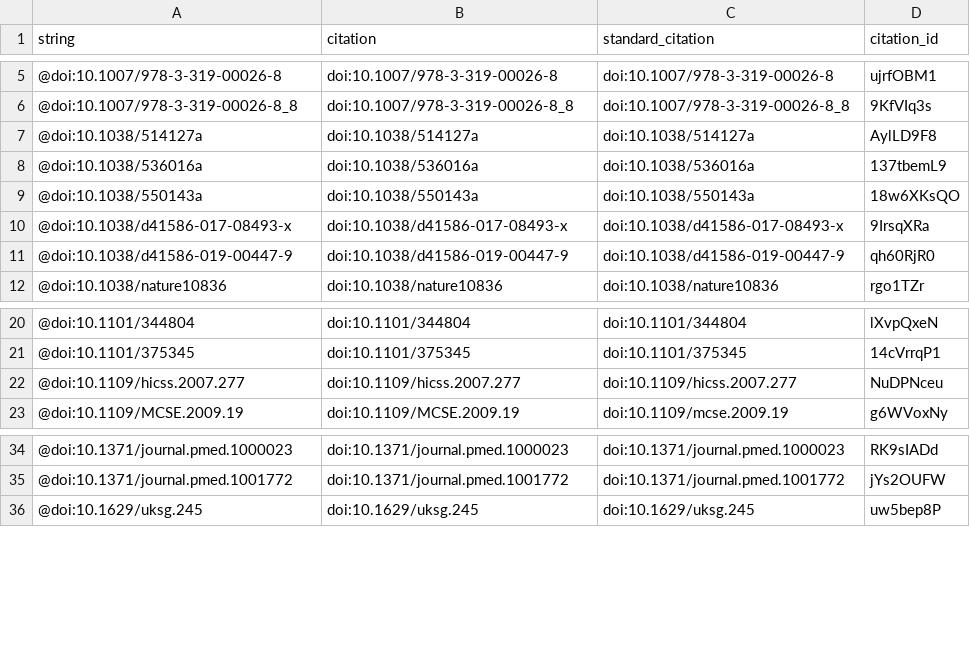
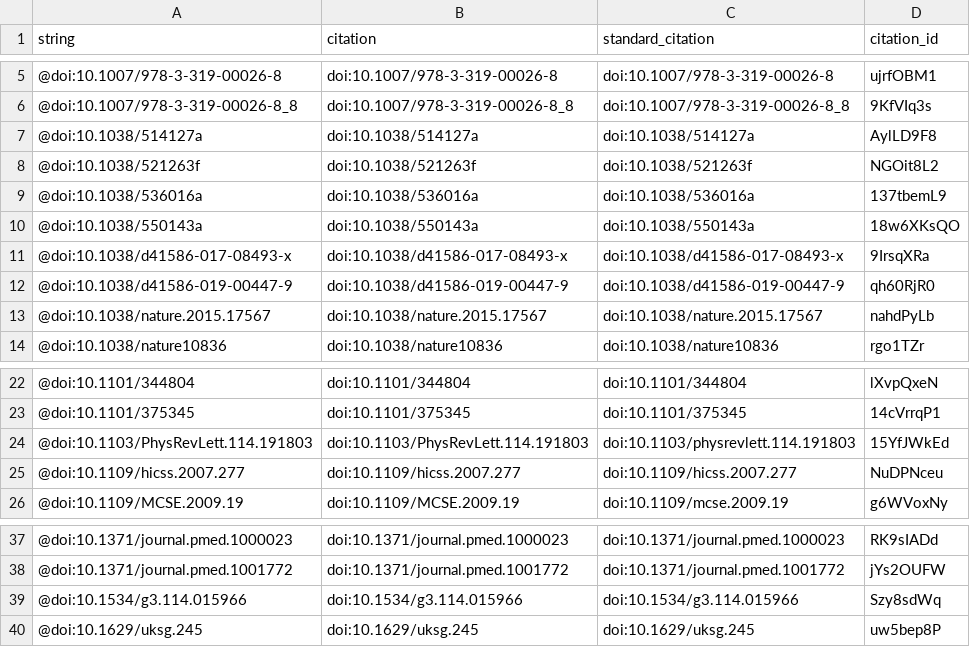
Before and after one commit to greenelab/meta-review, a TSV file: citations.tsv, drawn as a sheet; only a part is shown, gaps mark what is left out.

```diff
--- a/citations.tsv
+++ b/citations.tsv
@@ -7,2 +7,3 @@ string	citation	standard_citation	citation_id
 @doi:10.1038/514127a	doi:10.1038/514127a	doi:10.1038/514127a	AylLD9F8
+@doi:10.1038/521263f	doi:10.1038/521263f	doi:10.1038/521263f	NGOit8L2
 @doi:10.1038/536016a	doi:10.1038/536016a	doi:10.1038/536016a	137tbemL9
@@ -11,2 +12,3 @@ string	citation	standard_citation	citation_id
 @doi:10.1038/d41586-019-00447-9	doi:10.1038/d41586-019-00447-9	doi:10.1038/d41586-019-00447-9	qh60RjR0
+@doi:10.1038/nature.2015.17567	doi:10.1038/nature.2015.17567	doi:10.1038/nature.2015.17567	nahdPyLb
 @doi:10.1038/nature10836	doi:10.1038/nature10836	doi:10.1038/nature10836	rgo1TZr
@@ -21,2 +23,3 @@ string	citation	standard_citation	citation_id
 @doi:10.1101/375345	doi:10.1101/375345	doi:10.1101/375345	14cVrrqP1
+@doi:10.1103/PhysRevLett.114.191803	doi:10.1103/PhysRevLett.114.191803	doi:10.1103/physrevlett.114.191803	15YfJWkEd
 @doi:10.1109/hicss.2007.277	doi:10.1109/hicss.2007.277	doi:10.1109/hicss.2007.277	NuDPNceu
@@ -35,2 +38,3 @@ string	citation	standard_citation	citation_id
 @doi:10.1371/journal.pmed.1001772	doi:10.1371/journal.pmed.1001772	doi:10.1371/journal.pmed.1001772	jYs2OUFW
+@doi:10.1534/g3.114.015966	doi:10.1534/g3.114.015966	doi:10.1534/g3.114.015966	Szy8sdWq
 @doi:10.1629/uksg.245	doi:10.1629/uksg.245	doi:10.1629/uksg.245	uw5bep8P
```
Also changed, not shown: 5 other files.
